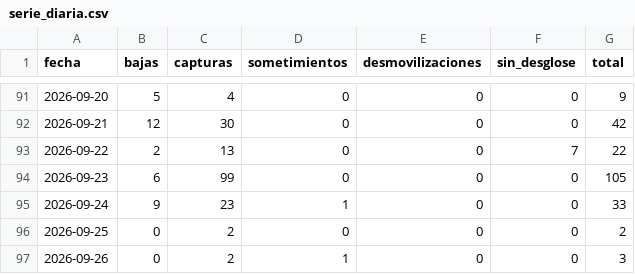
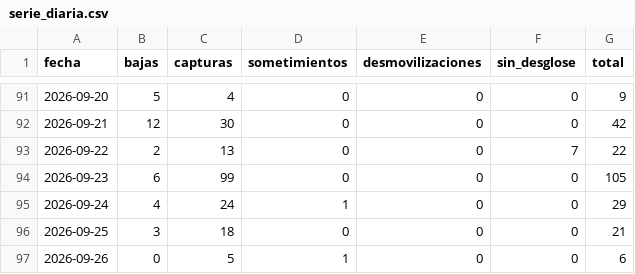
Before and after one commit to partecolombia/partecolombia-datos, a CSV file: data/serie_diaria.csv, drawn as a sheet; only a part is shown, gaps mark what is left out.

```diff
--- a/data/serie_diaria.csv
+++ b/data/serie_diaria.csv
@@ -94,4 +94,4 @@ fecha,bajas,capturas,sometimientos,desmovilizaciones,sin_desglose,total
 2026-09-23,6,99,0,0,0,105
-2026-09-24,9,23,1,0,0,33
-2026-09-25,0,2,0,0,0,2
-2026-09-26,0,2,1,0,0,3
+2026-09-24,4,24,1,0,0,29
+2026-09-25,3,18,0,0,0,21
+2026-09-26,0,5,1,0,0,6
```
Also changed, not shown: data/operaciones.csv, 5 other files.
